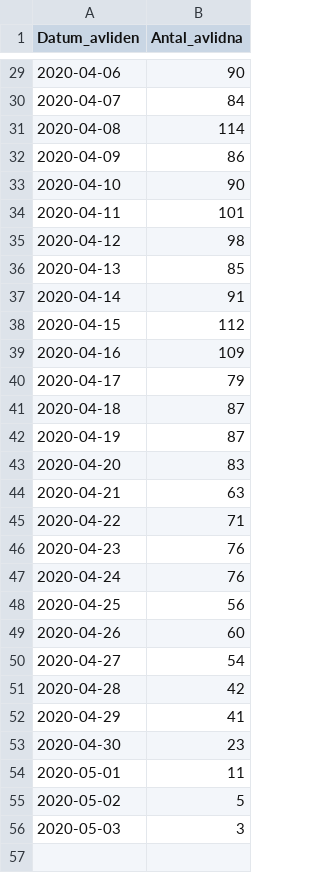
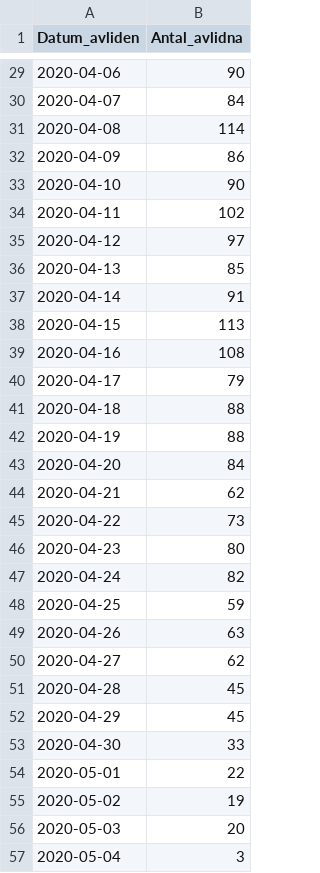
Before and after one commit to shortlisted/covid-19-sweden, a CSV file: deaths_by_date.csv, drawn as a sheet; only a part is shown, gaps mark what is left out; the diff covers the shown part only; the diff names each change by its address in the sheet, - before the commit and + after, or states it on an @@ line.

```diff
--- a/deaths_by_date.csv
+++ b/deaths_by_date.csv
-B34 (Antal_avlidna): 101
+B34 (Antal_avlidna): 102
-B35 (Antal_avlidna): 98
+B35 (Antal_avlidna): 97
-B38 (Antal_avlidna): 112
+B38 (Antal_avlidna): 113
-B39 (Antal_avlidna): 109
+B39 (Antal_avlidna): 108
-B41:B42 (Antal_avlidna): 87
+B41:B42 (Antal_avlidna): 88
-B43 (Antal_avlidna): 83
+B43 (Antal_avlidna): 84
-B44 (Antal_avlidna): 63
+B44 (Antal_avlidna): 62
-B45 (Antal_avlidna): 71
+B45 (Antal_avlidna): 73
-B46 (Antal_avlidna): 76
+B46 (Antal_avlidna): 80
-B47 (Antal_avlidna): 76
+B47 (Antal_avlidna): 82
-B48 (Antal_avlidna): 56
+B48 (Antal_avlidna): 59
-B49 (Antal_avlidna): 60
+B49 (Antal_avlidna): 63
-B50 (Antal_avlidna): 54
+B50 (Antal_avlidna): 62
-B51 (Antal_avlidna): 42
+B51 (Antal_avlidna): 45
-B52 (Antal_avlidna): 41
+B52 (Antal_avlidna): 45
-B53 (Antal_avlidna): 23
+B53 (Antal_avlidna): 33
-B54 (Antal_avlidna): 11
+B54 (Antal_avlidna): 22
-B55 (Antal_avlidna): 5
+B55 (Antal_avlidna): 19
-B56 (Antal_avlidna): 3
+B56 (Antal_avlidna): 20
+row 57: 2020-05-04 | 3
```
Also changed, not shown: 4 edited cells elsewhere in this file, ICU_by_date.csv, cases_by_date_and_region.csv, 3 other files.
